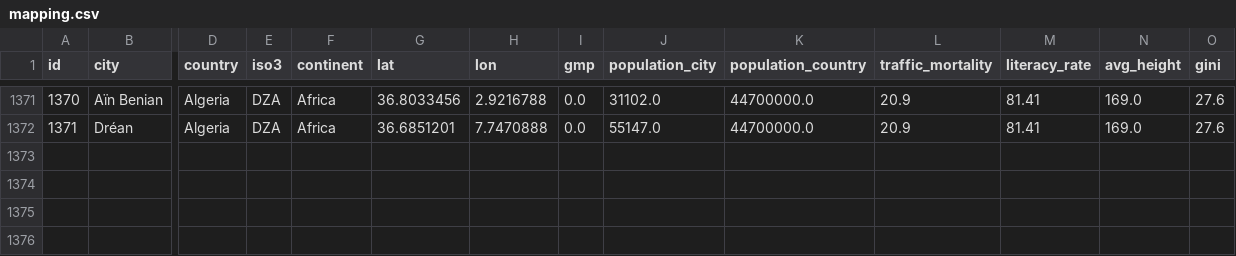
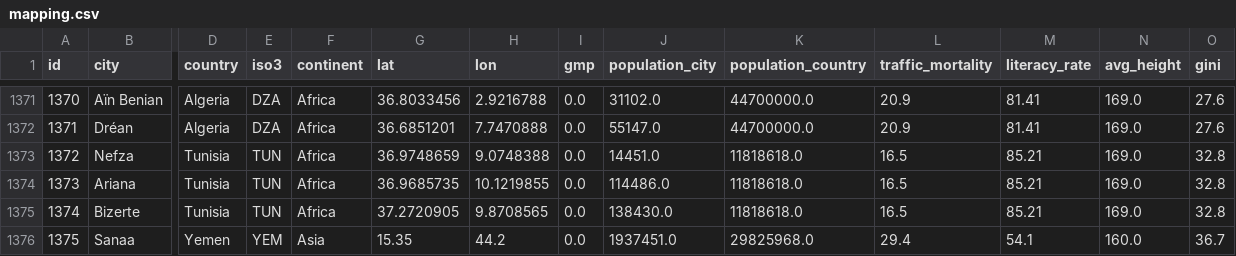
Before and after one commit to Shaadalam9/pedestrians-in-youtube, a CSV file: mapping.csv, drawn as a sheet; only a part is shown, gaps mark what is left out; rows hold the shown columns only; the diff covers the shown part only; the diff names each change by its address in the sheet, - before the commit and + after, or states it on an @@ line.

Commit message:
Merged mapping

```diff
--- a/mapping.csv
+++ b/mapping.csv
+row 1373: 1372 | Nefza | Tunisia | TUN | Africa | 36.9748659 | 9.0748388 | 0.0 | 14451.0 | 11818618.0 | 16.5 | 85.21 | 169.0 | 32.8
+row 1374: 1373 | Ariana | Tunisia | TUN | Africa | 36.9685735 | 10.1219855 | 0.0 | 114486.0 | 11818618.0 | 16.5 | 85.21 | 169.0 | 32.8
+row 1375: 1374 | Bizerte | Tunisia | TUN | Africa | 37.2720905 | 9.8708565 | 0.0 | 138430.0 | 11818618.0 | 16.5 | 85.21 | 169.0 | 32.8
+row 1376: 1375 | Sanaa | Yemen | YEM | Asia | 15.35 | 44.2 | 0.0 | 1937451.0 | 29825968.0 | 29.4 | 54.1 | 160.0 | 36.7
```
Also changed, not shown: 4 added rows and 21 edited cells elsewhere in this file, mapping-olena.csv.
